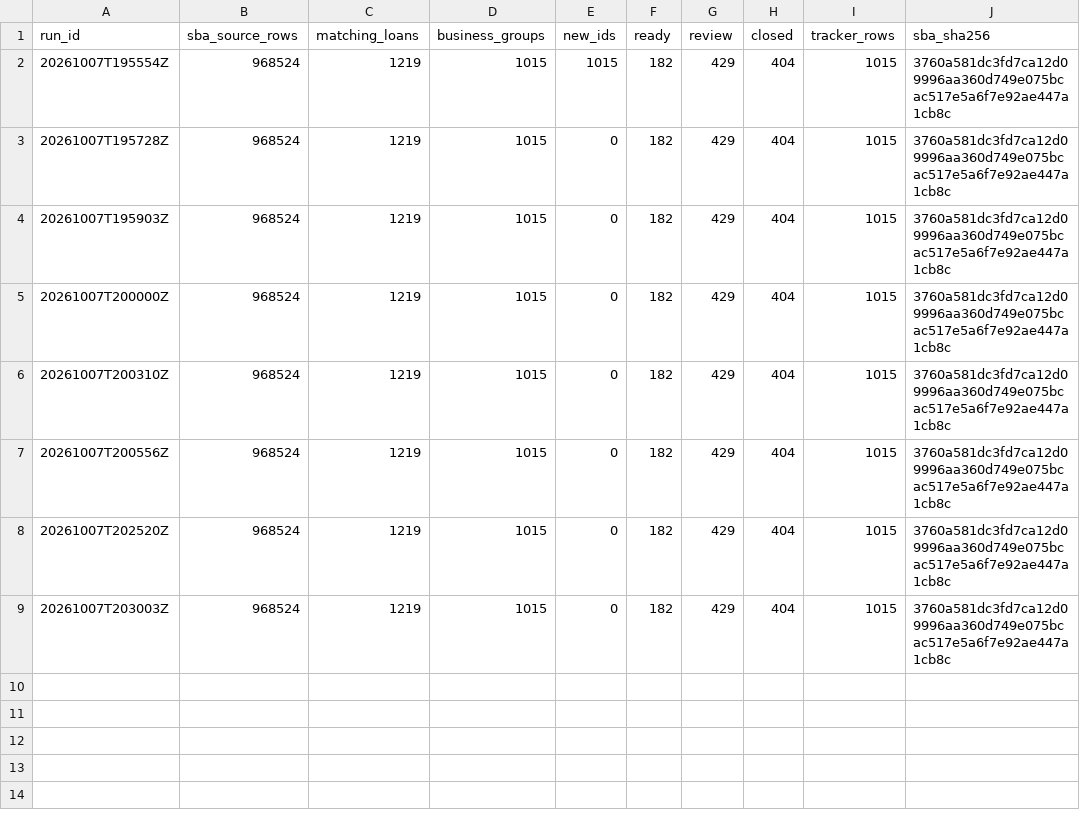
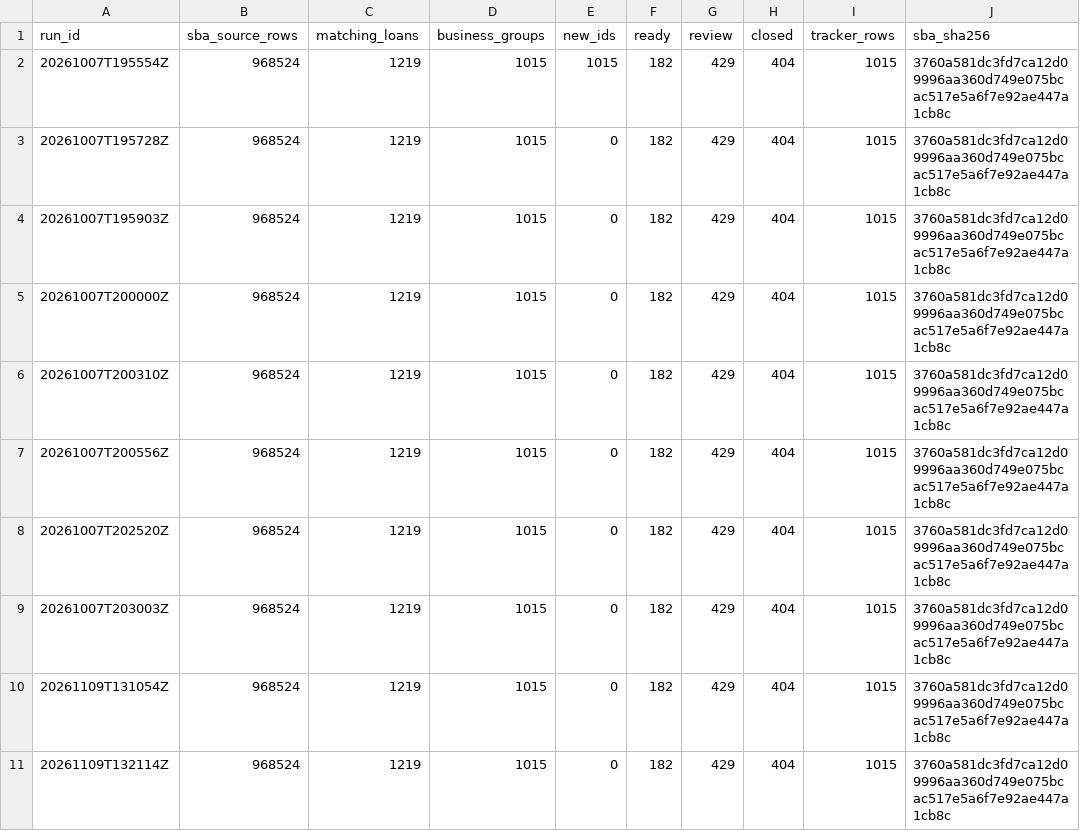
Before and after one commit to tillotsongeorge-sudo/SBASCOUT, a CSV file: states/tx/data/run_history.csv, drawn as a sheet; the diff names each change by its address in the sheet, - before the commit and + after, or states it on an @@ line.

```diff
--- a/states/tx/data/run_history.csv
+++ b/states/tx/data/run_history.csv
+row 10: 20261109T131054Z | 968524 | 1219 | 1015 | 0 | 182 | 429 | 404 | 1015 | 3760a581dc3fd7ca12d09996aa360d749e075bcac517e5a6f7e92ae447a1cb8c
+row 11: 20261109T132114Z | 968524 | 1219 | 1015 | 0 | 182 | 429 | 404 | 1015 | 3760a581dc3fd7ca12d09996aa360d749e075bcac517e5a6f7e92ae447a1cb8c
```
Also changed, not shown: states/tx/data/business_registry.csv, states/tx/data/loans.csv, 14 other files.
